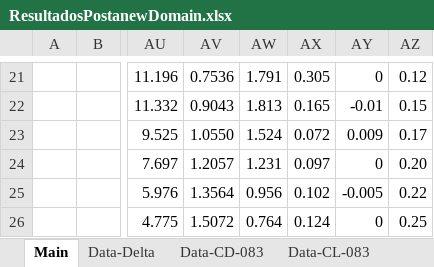
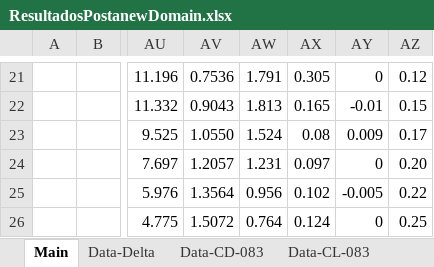
Before and after one commit to AndresPedemonteFIUBA/alaBatiente, an Excel workbook: Resultados/ResultadosPostanewDomain.xlsx, sheet Main, drawn as a sheet; only a part is shown, gaps mark what is left out; values as stored, in another font and other column widths than the file's, no borders; the diff names each change by its address in the sheet, - before the commit and + after, or states it on an @@ line.

```diff
--- a/Resultados/ResultadosPostanewDomain.xlsx (sheet Main)
+++ b/Resultados/ResultadosPostanewDomain.xlsx (sheet Main)
-AX23: 0.072
+AX23: 0.08
```
Also changed, not shown: sheet Data-CD-102, sheet Data-CL-102, sheet VerificacionesFSI, sheet Info-Corridas, sheet DatosParaPlot, other sheet tabs, 2 other files.
